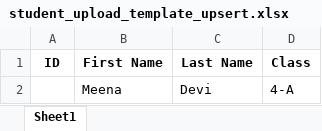
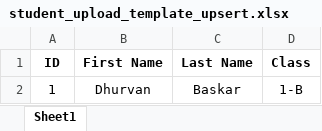
Before and after one commit to baskar-muniappa/agaram-library-app, an Excel workbook: student_upload_template_upsert.xlsx, sheet Sheet1, drawn as a sheet; values as stored, in another font and other column widths than the file's, no borders; removed rows and columns are numbered as before the commit, all else as after; the diff names each change by its address in the sheet, - before the commit and + after, or states it on an @@ line.

```diff
--- a/student_upload_template_upsert.xlsx (sheet Sheet1)
+++ b/student_upload_template_upsert.xlsx (sheet Sheet1)
-row 2:  | Meena | Devi | 4-A
+row 2: 1 | Dhurvan | Baskar | 1-B
```
Also changed, not shown: Students.xlsx, 2 other files.
